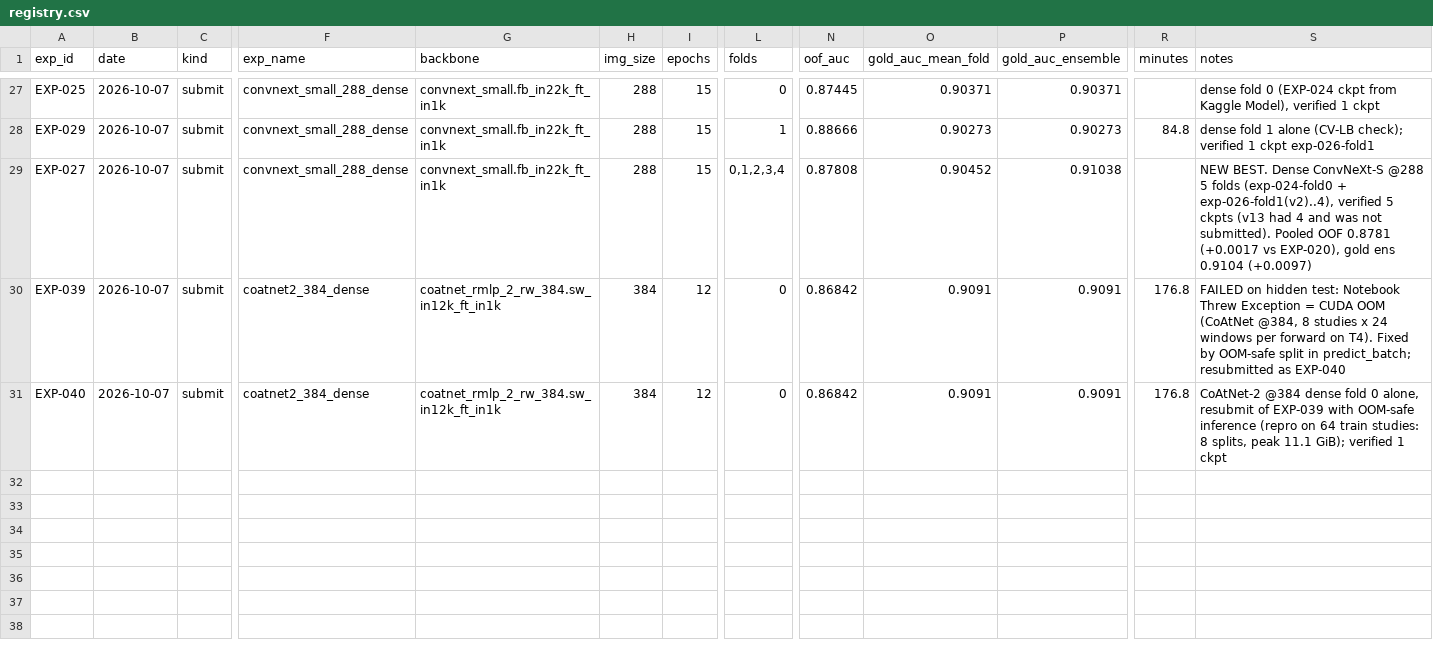
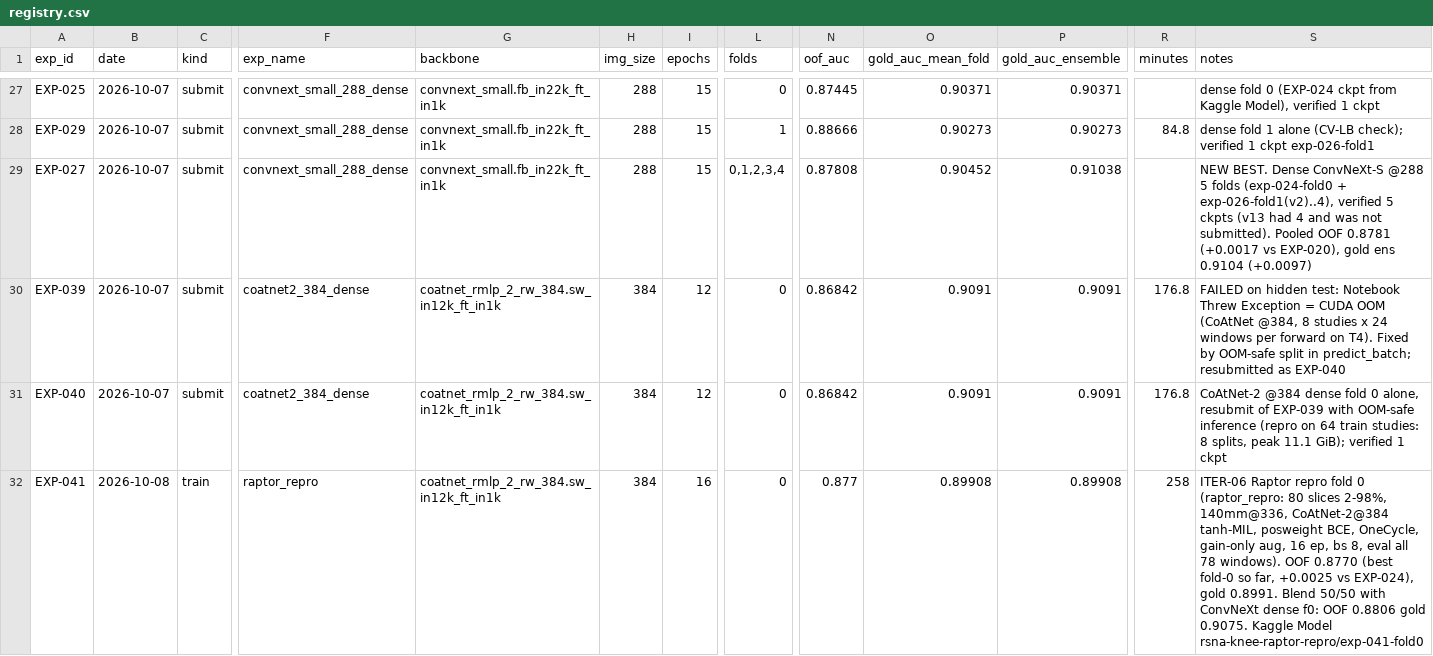
Before and after one commit to hllj/rsna-knee-abnormality-detection, a CSV file: experiments/registry.csv, drawn as a sheet; only a part is shown, gaps mark what is left out; rows hold the shown columns only; the diff names each change by its address in the sheet, - before the commit and + after, or states it on an @@ line.

```diff
--- a/experiments/registry.csv
+++ b/experiments/registry.csv
+row 32: EXP-041 | 2026-10-08 | train | raptor_repro | coatnet_rmlp_2_rw_384.sw_in12k_ft_in1k | 384 | 16 | 0 | 0.877 | 0.89908 | 0.89908 | 258 | ITER-06 Raptor repro fold 0 (raptor_repro: 80 slices 2-98%, 140mm@336, CoAtNet-2@384 tanh-MIL, posweight BCE, OneCycle, gain-only aug, 16 ep, bs 8, eval all 78 windows). OOF 0.8770 (best fold-0 so far, +0.0025 vs EXP-024), gold 0.8991. Blend 50/50 with ConvNeXt dense f0: OOF 0.8806 gold 0.9075. Kaggle Model rsna-knee-raptor-repro/exp-041-fold0
```
Also changed, not shown: 2 other files.
